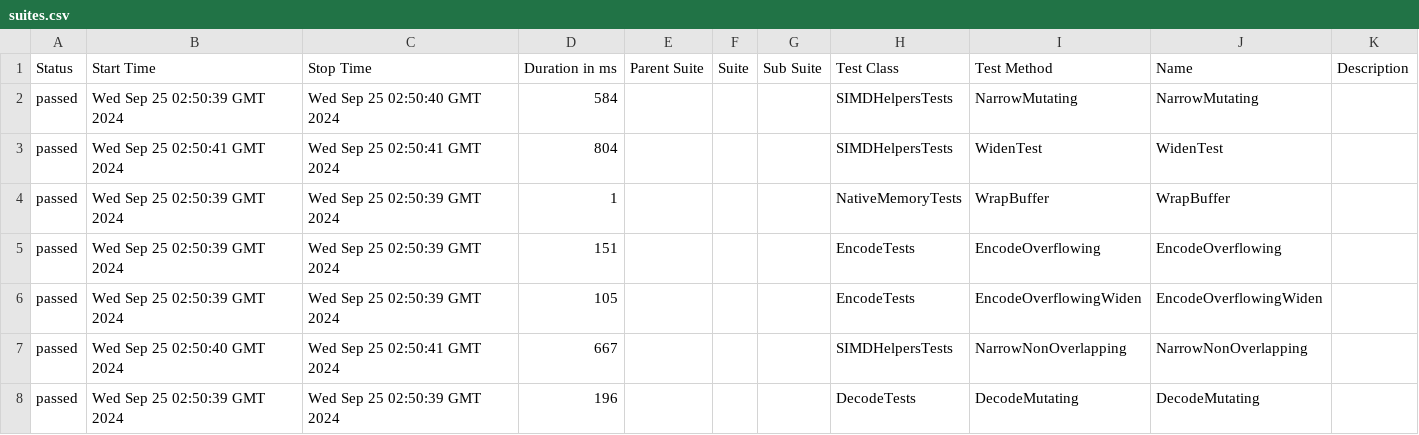
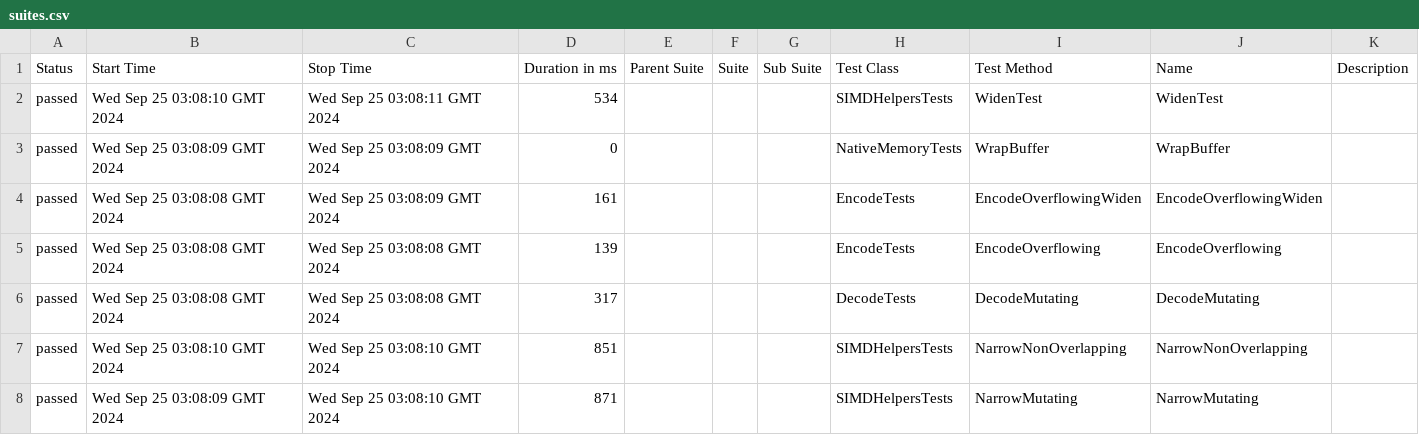
Before and after one commit to budgetdevv/Tokenizers.NET, a CSV file: data/suites.csv, drawn as a sheet.

```diff
--- a/data/suites.csv
+++ b/data/suites.csv
@@ -1,8 +1,8 @@
 "Status","Start Time","Stop Time","Duration in ms","Parent Suite","Suite","Sub Suite","Test Class","Test Method","Name","Description"
-"passed","Wed Sep 25 02:50:39 GMT 2024","Wed Sep 25 02:50:40 GMT 2024","584","","","","SIMDHelpersTests","NarrowMutating","NarrowMutating",""
-"passed","Wed Sep 25 02:50:41 GMT 2024","Wed Sep 25 02:50:41 GMT 2024","804","","","","SIMDHelpersTests","WidenTest","WidenTest",""
-"passed","Wed Sep 25 02:50:39 GMT 2024","Wed Sep 25 02:50:39 GMT 2024","1","","","","NativeMemoryTests","WrapBuffer","WrapBuffer",""
-"passed","Wed Sep 25 02:50:39 GMT 2024","Wed Sep 25 02:50:39 GMT 2024","151","","","","EncodeTests","EncodeOverflowing","EncodeOverflowing",""
-"passed","Wed Sep 25 02:50:39 GMT 2024","Wed Sep 25 02:50:39 GMT 2024","105","","","","EncodeTests","EncodeOverflowingWiden","EncodeOverflowingWiden",""
-"passed","Wed Sep 25 02:50:40 GMT 2024","Wed Sep 25 02:50:41 GMT 2024","667","","","","SIMDHelpersTests","NarrowNonOverlapping","NarrowNonOverlapping",""
-"passed","Wed Sep 25 02:50:39 GMT 2024","Wed Sep 25 02:50:39 GMT 2024","196","","","","DecodeTests","DecodeMutating","DecodeMutating",""
+"passed","Wed Sep 25 03:08:10 GMT 2024","Wed Sep 25 03:08:11 GMT 2024","534","","","","SIMDHelpersTests","WidenTest","WidenTest",""
+"passed","Wed Sep 25 03:08:09 GMT 2024","Wed Sep 25 03:08:09 GMT 2024","0","","","","NativeMemoryTests","WrapBuffer","WrapBuffer",""
+"passed","Wed Sep 25 03:08:08 GMT 2024","Wed Sep 25 03:08:09 GMT 2024","161","","","","EncodeTests","EncodeOverflowingWiden","EncodeOverflowingWiden",""
+"passed","Wed Sep 25 03:08:08 GMT 2024","Wed Sep 25 03:08:08 GMT 2024","139","","","","EncodeTests","EncodeOverflowing","EncodeOverflowing",""
+"passed","Wed Sep 25 03:08:08 GMT 2024","Wed Sep 25 03:08:08 GMT 2024","317","","","","DecodeTests","DecodeMutating","DecodeMutating",""
+"passed","Wed Sep 25 03:08:10 GMT 2024","Wed Sep 25 03:08:10 GMT 2024","851","","","","SIMDHelpersTests","NarrowNonOverlapping","NarrowNonOverlapping",""
+"passed","Wed Sep 25 03:08:09 GMT 2024","Wed Sep 25 03:08:10 GMT 2024","871","","","","SIMDHelpersTests","NarrowMutating","NarrowMutating",""
```
Also changed, not shown: 35 other files.
